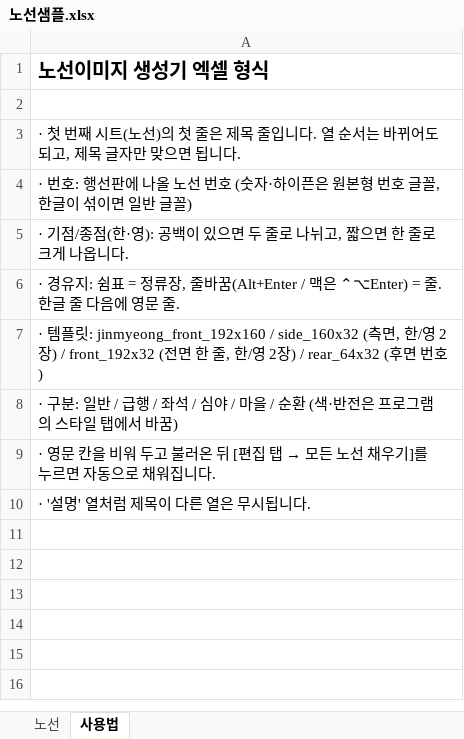
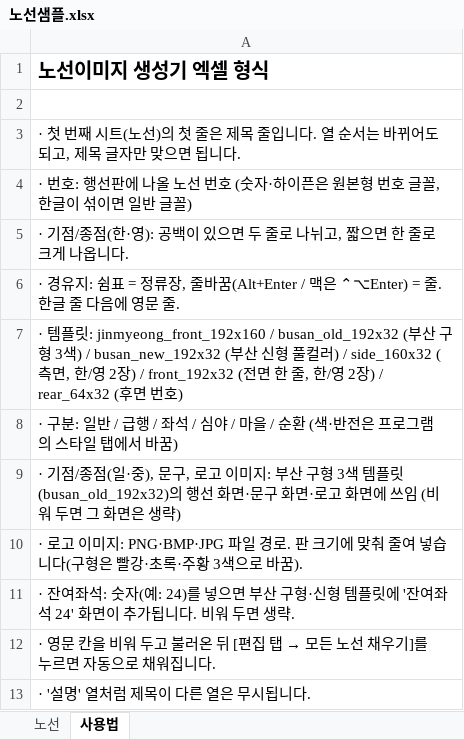
Before and after one commit to M32k/bus-sign-maker, an Excel workbook: samples/노선샘플.xlsx, sheet 사용법, drawn as a sheet; values as stored, in another font and other column widths than the file's, no borders; the diff names each change by its address in the sheet, - before the commit and + after, or states it on an @@ line.

```diff
--- a/samples/노선샘플.xlsx (sheet 사용법)
+++ b/samples/노선샘플.xlsx (sheet 사용법)
-A7: …릿: jinmyeong_front_192x160 / side_160x32 (측면…
+A7: …릿: jinmyeong_front_192x160 / busan_old_192x32 (부산 구형 3색) / busan_new_192x32 (부산 신형 풀컬러) / side_160x32 (측면…
+row 9: · 기점/종점(일·중), 문구, 로고 이미지: 부산 구형 3색 템플릿(busan_old_192x32)의 행선 화면·문구 화면·로고 화면에 쓰임 (비워 두면 그 화면은 생략)
+row 10: · 로고 이미지: PNG·BMP·JPG 파일 경로. 판 크기에 맞춰 줄여 넣습니다(구형은 빨강·초록·주황 3색으로 바꿈).
+row 11: · 잔여좌석: 숫자(예: 24)를 넣으면 부산 구형·신형 템플릿에 '잔여좌석 24' 화면이 추가됩니다. 비워 두면 생략.
```
Also changed, not shown: sheet 노선, 10 other files.
